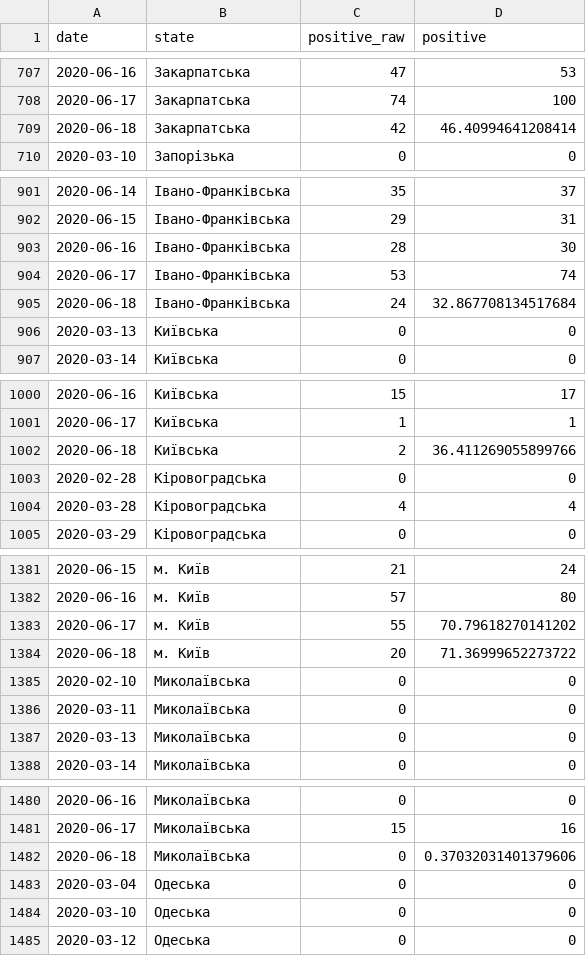
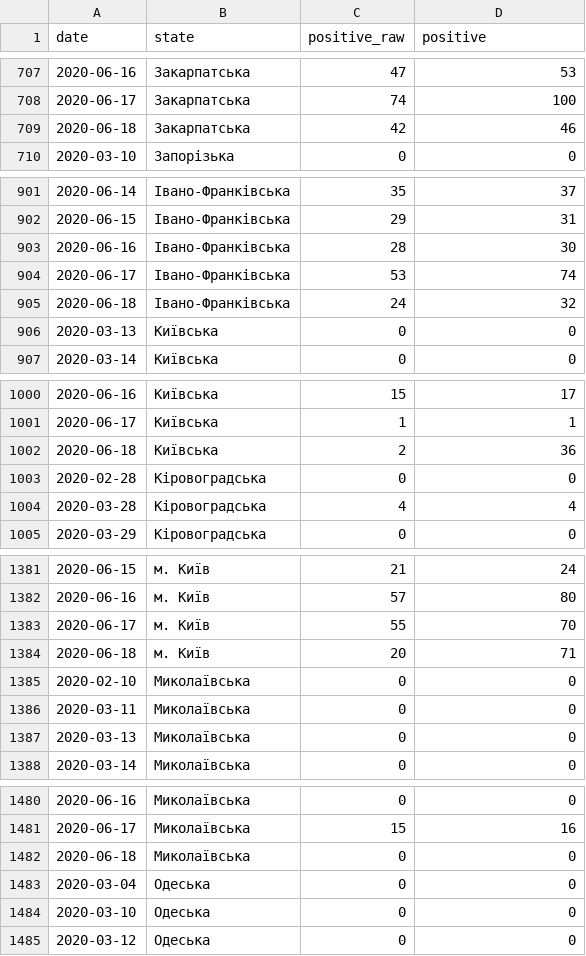
Before and after one commit to texty/covid_rt, a CSV file: data/states.csv, drawn as a sheet; only a part is shown, gaps mark what is left out.

Commit message:
data update: п'ятниця, 19 червня 2020 22:45:25 +0300

```diff
--- a/data/states.csv
+++ b/data/states.csv
@@ -708,3 +708,3 @@ date,state,positive_raw,positive
 2020-06-17,Закарпатська,74,100
-2020-06-18,Закарпатська,42,46.40994641208414
+2020-06-18,Закарпатська,42,46
 2020-03-10,Запорізька,0,0
@@ -904,3 +904,3 @@ date,state,positive_raw,positive
 2020-06-17,Івано-Франківська,53,74
-2020-06-18,Івано-Франківська,24,32.867708134517684
+2020-06-18,Івано-Франківська,24,32
 2020-03-13,Київська,0,0
@@ -1001,3 +1001,3 @@ date,state,positive_raw,positive
 2020-06-17,Київська,1,1
-2020-06-18,Київська,2,36.411269055899766
+2020-06-18,Київська,2,36
 2020-02-28,Кіровоградська,0,0
@@ -1382,4 +1382,4 @@ date,state,positive_raw,positive
 2020-06-16,м. Київ,57,80
-2020-06-17,м. Київ,55,70.79618270141202
-2020-06-18,м. Київ,20,71.36999652273722
+2020-06-17,м. Київ,55,70
+2020-06-18,м. Київ,20,71
 2020-02-10,Миколаївська,0,0
@@ -1481,3 +1481,3 @@ date,state,positive_raw,positive
 2020-06-17,Миколаївська,15,16
-2020-06-18,Миколаївська,0,0.37032031401379606
+2020-06-18,Миколаївська,0,0
 2020-03-04,Одеська,0,0
```
